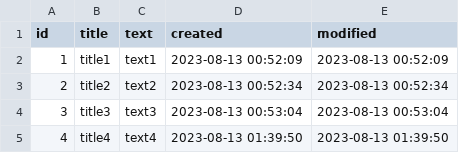
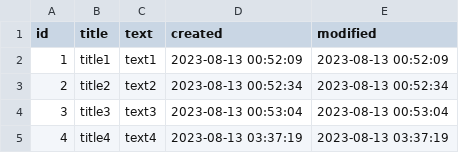
Before and after one commit to SergeyStarostin/Python_notes, a CSV file: NotesDatabase.csv, drawn as a sheet.

```diff
--- a/NotesDatabase.csv
+++ b/NotesDatabase.csv
@@ -4,2 +4,2 @@ id;title;text;created;modified
 3;title3;text3;2023-08-13 00:53:04;2023-08-13 00:53:04
-4;title4;text4;2023-08-13 01:39:50;2023-08-13 01:39:50
+4;title4;text4;2023-08-13 03:37:19;2023-08-13 03:37:19
```
Also changed, not shown: 3 other files.
